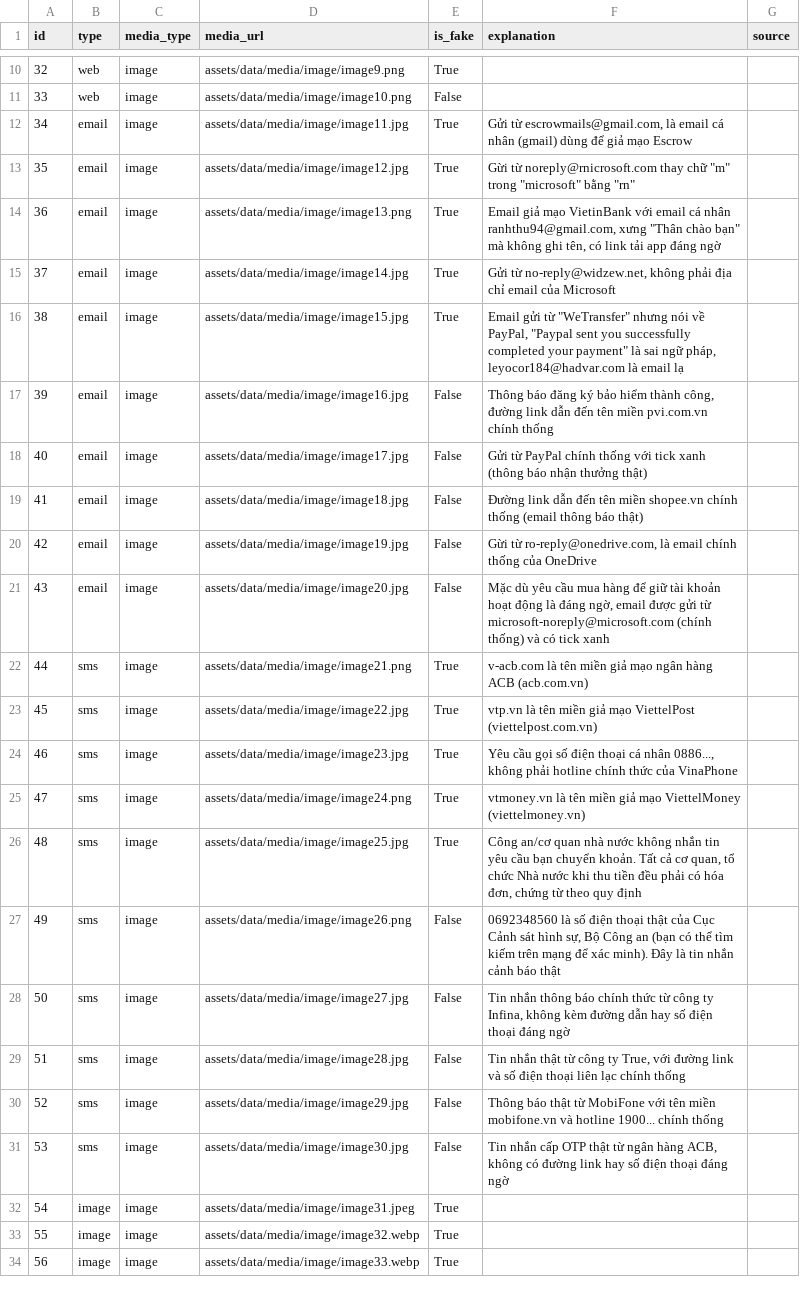
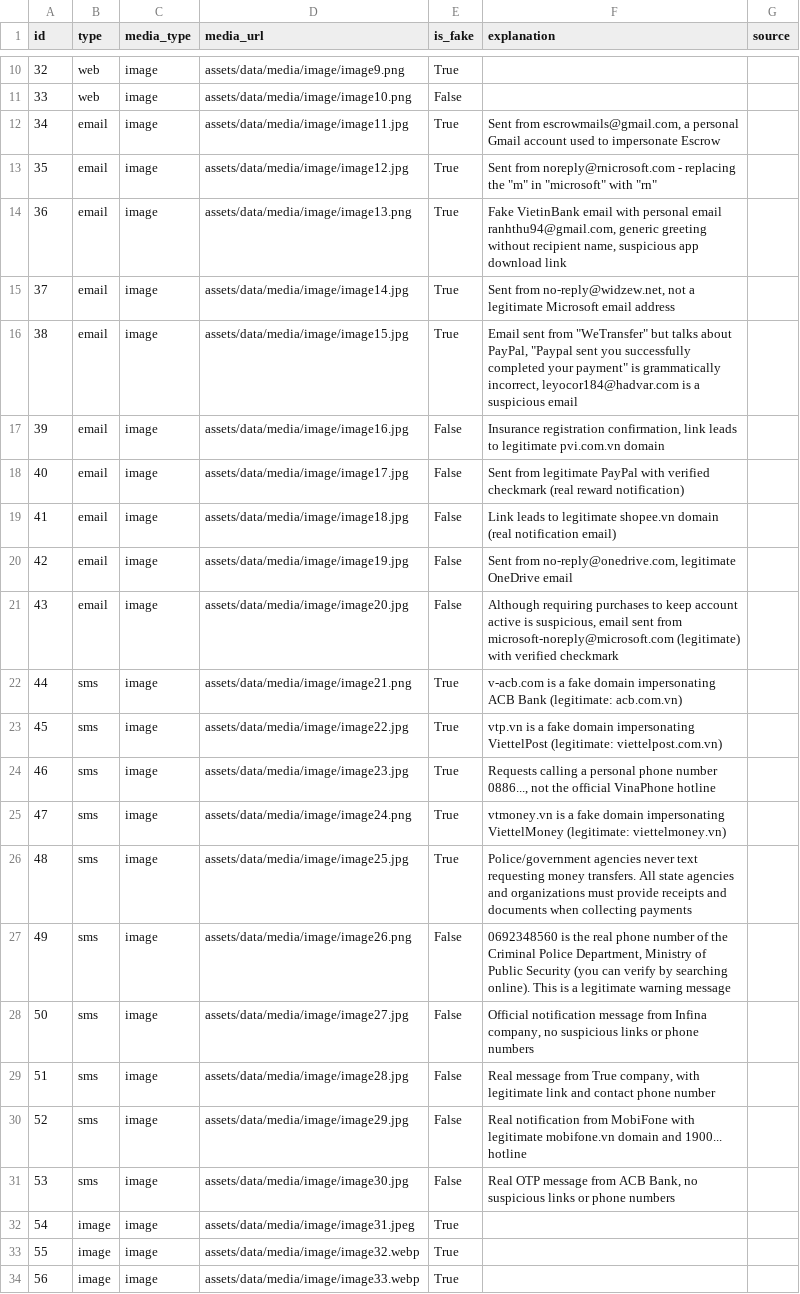
Before and after one commit to Dat5643/SGS_The-ReMATRIX_C3, a CSV file: game_submission/game_app/assets/data/items_rows.csv, drawn as a sheet; only a part is shown, gaps mark what is left out; the diff names each change by its address in the sheet, - before the commit and + after, or states it on an @@ line.

```diff
--- a/game_submission/game_app/assets/data/items_rows.csv
+++ b/game_submission/game_app/assets/data/items_rows.csv
-F12 (explanation): Gửi từ escrowmails@gmail.com, là email cá nhân (gmail) dùng để giả mạo Escrow
+F12 (explanation): Sent from escrowmails@gmail.com, a personal Gmail account used to impersonate Escrow
-F13 (explanation): Gừi từ noreply@rnicrosoft.com thay chữ "m" trong "microsoft" bằng "rn"
+F13 (explanation): Sent from noreply@rnicrosoft.com - replacing the "m" in "microsoft" with "rn"
-F14 (explanation): Email giả mạo VietinBank với email cá nhân ranhthu94@gmail.com, xưng "Thân chào bạn" mà không ghi tên, có link tải app đáng ngờ
+F14 (explanation): Fake VietinBank email with personal email ranhthu94@gmail.com, generic greeting without recipient name, suspicious app download link
-F15 (explanation): Gửi từ no-reply@widzew.net, không phải địa chỉ email của Microsoft
+F15 (explanation): Sent from no-reply@widzew.net, not a legitimate Microsoft email address
-F16 (explanation): Email gửi từ "WeTransfer" nhưng nói về PayPal, "Paypal sent you successfully completed your payment" là sai ngữ pháp, leyocor184@hadvar.com là email lạ
+F16 (explanation): Email sent from "WeTransfer" but talks about PayPal, "Paypal sent you successfully completed your payment" is grammatically incorrect, leyocor184@hadvar.com is a suspicious email
-F17 (explanation): Thông báo đăng ký bảo hiểm thành công, đường link dẫn đến tên miền pvi.com.vn chính thống
+F17 (explanation): Insurance registration confirmation, link leads to legitimate pvi.com.vn domain
-F18 (explanation): Gửi từ PayPal chính thống với tick xanh (thông báo nhận thưởng thật)
+F18 (explanation): Sent from legitimate PayPal with verified checkmark (real reward notification)
-F19 (explanation): Đường link dẫn đến tên miền shopee.vn chính thống (email thông báo thật)
+F19 (explanation): Link leads to legitimate shopee.vn domain (real notification email)
-F20 (explanation): Gừi từ ro-reply@onedrive.com, là email chính thống của OneDrive
+F20 (explanation): Sent from no-reply@onedrive.com, legitimate OneDrive email
-F21 (explanation): Mặc dù yêu cầu mua hàng để giữ tài khoản hoạt động là đáng ngờ, email được gửi từ microsoft-noreply@microsoft.com (chính thống) và có tick xanh
+F21 (explanation): Although requiring purchases to keep account active is suspicious, email sent from microsoft-noreply@microsoft.com (legitimate) with verified checkmark
-F22 (explanation): v-acb.com là tên miền giả mạo ngân hàng ACB (acb.com.vn)
+F22 (explanation): v-acb.com is a fake domain impersonating ACB Bank (legitimate: acb.com.vn)
-F23 (explanation): vtp.vn là tên miền giả mạo ViettelPost (viettelpost.com.vn)
+F23 (explanation): vtp.vn is a fake domain impersonating ViettelPost (legitimate: viettelpost.com.vn)
-F24 (explanation): Yêu cầu gọi số điện thoại cá nhân 0886..., không phải hotline chính thức của VinaPhone
+F24 (explanation): Requests calling a personal phone number 0886..., not the official VinaPhone hotline
-F25 (explanation): vtmoney.vn là tên miền giả mạo ViettelMoney (viettelmoney.vn)
+F25 (explanation): vtmoney.vn is a fake domain impersonating ViettelMoney (legitimate: viettelmoney.vn)
-F26 (explanation): Công an/cơ quan nhà nước không nhắn tin yêu cầu bạn chuyển khoản. Tất cả cơ quan, tổ chức Nhà nước khi thu tiền đều phải có hóa đơn, chứng từ theo quy định
+F26 (explanation): Police/government agencies never text requesting money transfers. All state agencies and organizations must provide receipts and documents when collecting payments
-F27 (explanation): 0692348560 là số điện thoại thật của Cục Cảnh sát hình sự, Bộ Công an (bạn có thể tìm kiếm trên mạng để xác minh). Đây là tin nhắn cảnh báo thật
+F27 (explanation): 0692348560 is the real phone number of the Criminal Police Department, Ministry of Public Security (you can verify by searching online). This is a legitimate warning message
-F28 (explanation): Tin nhắn thông báo chính thức từ công ty Infina, không kèm đường dẫn hay số điện thoại đáng ngờ
+F28 (explanation): Official notification message from Infina company, no suspicious links or phone numbers
-F29 (explanation): Tin nhắn thật từ công ty True, với đường link và số điện thoại liên lạc chính thống
+F29 (explanation): Real message from True company, with legitimate link and contact phone number
-F30 (explanation): Thông báo thật từ MobiFone với tên miền mobifone.vn và hotline 1900... chính thống
+F30 (explanation): Real notification from MobiFone with legitimate mobifone.vn domain and 1900... hotline
-F31 (explanation): Tin nhắn cấp OTP thật từ ngân hàng ACB, không có đường link hay số điện thoại đáng ngờ
+F31 (explanation): Real OTP message from ACB Bank, no suspicious links or phone numbers
```
Also changed, not shown: 21 other files.
